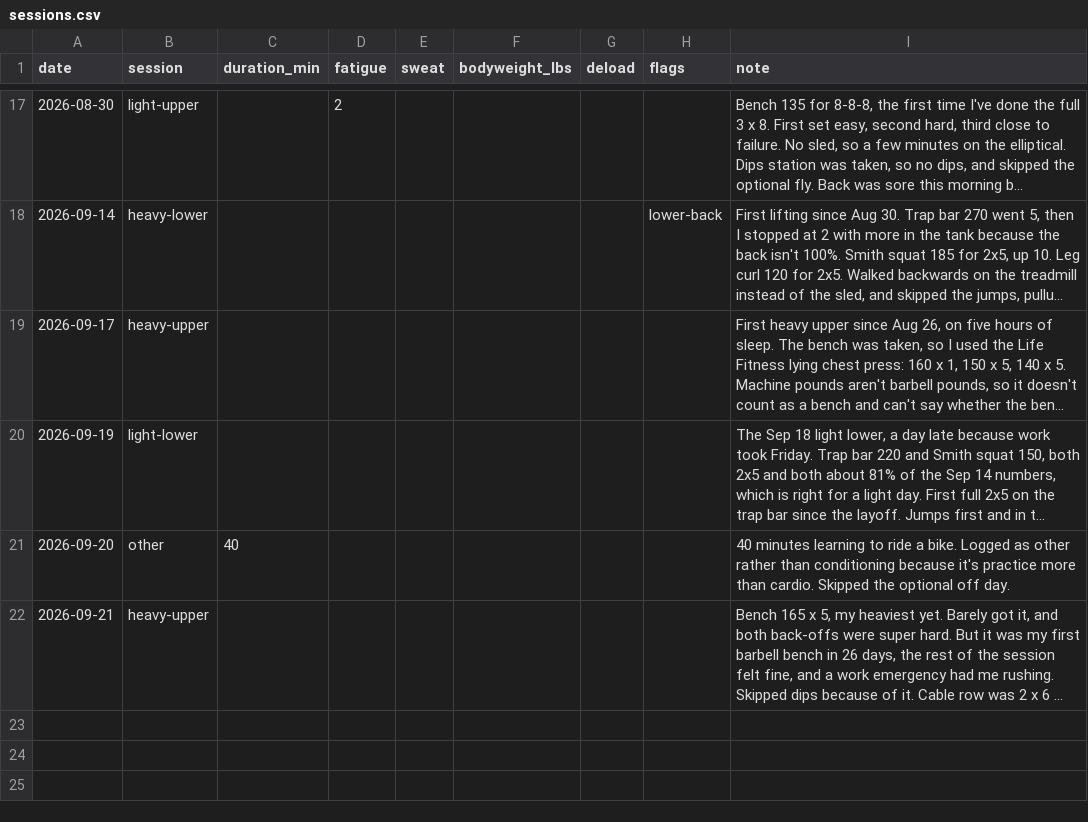
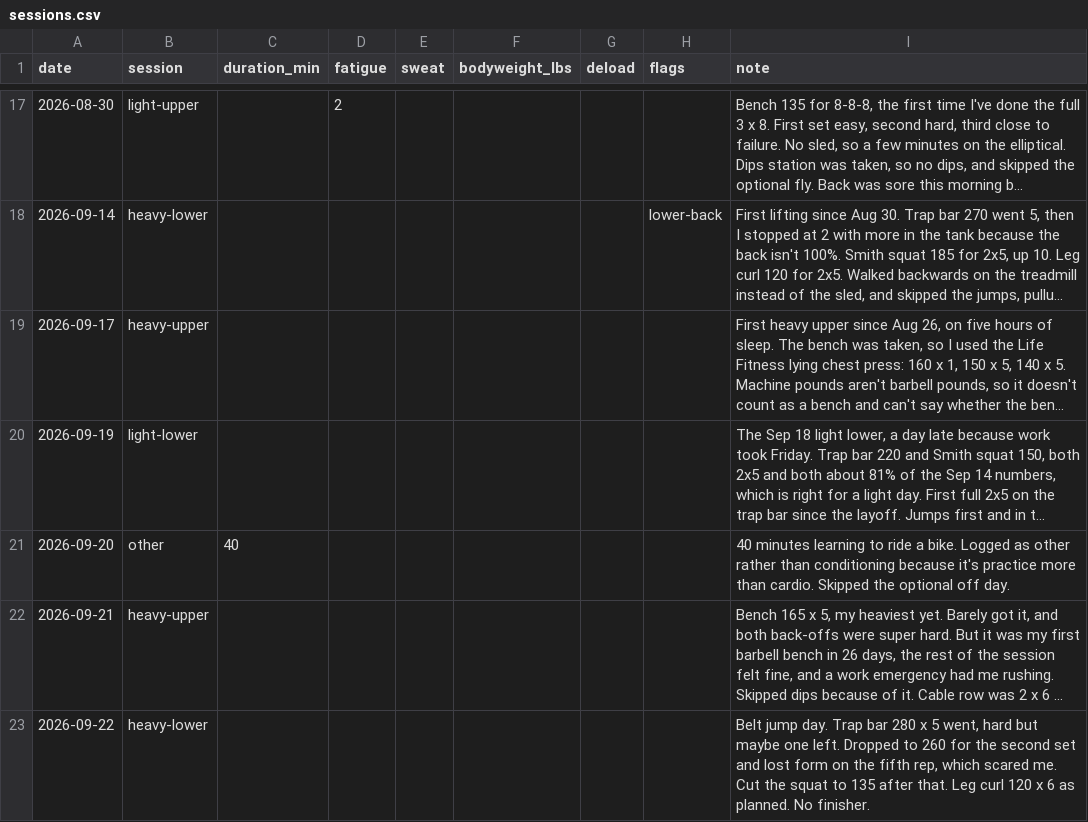
Before and after one commit to soldoutbudokan/Health, a CSV file: data/sessions.csv, drawn as a sheet; only a part is shown, gaps mark what is left out; long unchanged cells end in …; the diff names each change by its address in the sheet, - before the commit and + after, or states it on an @@ line.

```diff
--- a/data/sessions.csv
+++ b/data/sessions.csv
+row 23: 2026-09-22 | heavy-lower |  |  |  |  |  |  | Belt jump day. Trap bar 280 x 5 went, hard but maybe one left. Dropped to 260 for the second set and lost form on the fifth rep, which scared me. Cut the squat to 135 after that. Leg curl 120 x 6 as planned. No finisher.
```
Also changed, not shown: data/last-stretch.csv, data/workouts.csv, 4 other files.
